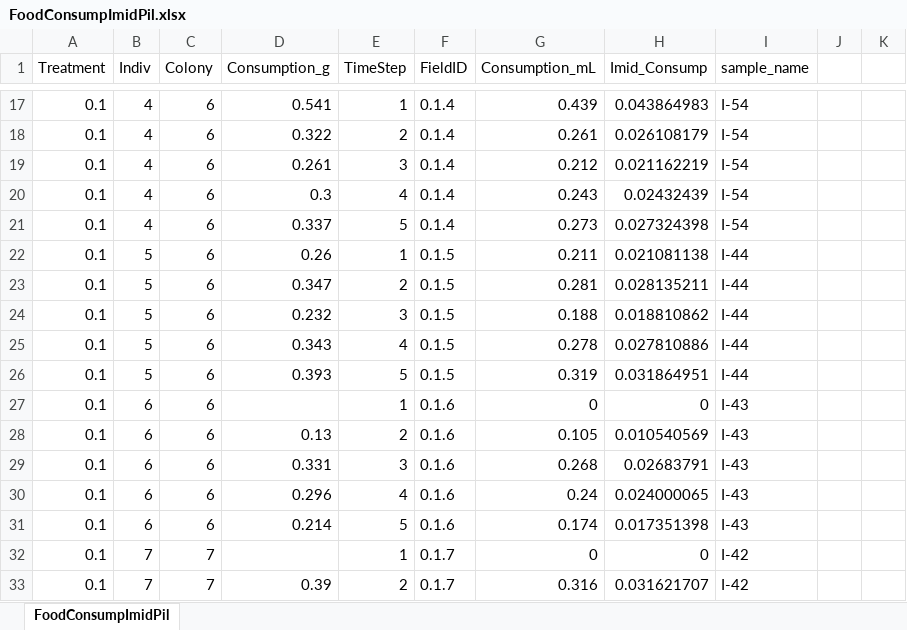
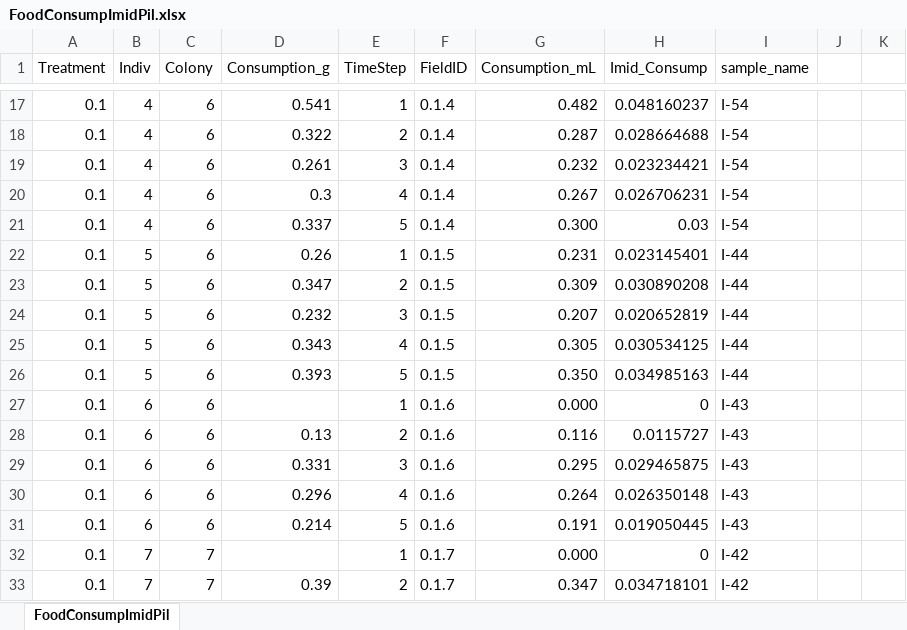
Before and after one commit to samanthaannalger/AlgerProjects, an Excel workbook: ImidPilot/csv_files/FoodConsumpImidPil.xlsx, sheet FoodConsumpImidPil, drawn as a sheet; only a part is shown, gaps mark what is left out; values as stored, in another font and other column widths than the file's, no borders; the diff covers the shown part only; the diff names each change by its address in the sheet, - before the commit and + after, or states it on an @@ line.

Commit message:
Imid data analysis

```diff
--- a/ImidPilot/csv_files/FoodConsumpImidPil.xlsx (sheet FoodConsumpImidPil)
+++ b/ImidPilot/csv_files/FoodConsumpImidPil.xlsx (sheet FoodConsumpImidPil)
-G17 (Consumption_mL): 0.439
+G17 (Consumption_mL): 0.482
-H17 (Imid_Consump): 0.043864983
+H17 (Imid_Consump): 0.048160237
-G18 (Consumption_mL): 0.261
+G18 (Consumption_mL): 0.287
-H18 (Imid_Consump): 0.026108179
+H18 (Imid_Consump): 0.028664688
-G19 (Consumption_mL): 0.212
+G19 (Consumption_mL): 0.232
-H19 (Imid_Consump): 0.021162219
+H19 (Imid_Consump): 0.023234421
-G20 (Consumption_mL): 0.243
+G20 (Consumption_mL): 0.267
-H20 (Imid_Consump): 0.02432439
+H20 (Imid_Consump): 0.026706231
-G21 (Consumption_mL): 0.273
+G21 (Consumption_mL): 0.300
-H21 (Imid_Consump): 0.027324398
+H21 (Imid_Consump): 0.03
-G22 (Consumption_mL): 0.211
+G22 (Consumption_mL): 0.231
-H22 (Imid_Consump): 0.021081138
+H22 (Imid_Consump): 0.023145401
-G23 (Consumption_mL): 0.281
+G23 (Consumption_mL): 0.309
-H23 (Imid_Consump): 0.028135211
+H23 (Imid_Consump): 0.030890208
-G24 (Consumption_mL): 0.188
+G24 (Consumption_mL): 0.207
-H24 (Imid_Consump): 0.018810862
+H24 (Imid_Consump): 0.020652819
-G25 (Consumption_mL): 0.278
+G25 (Consumption_mL): 0.305
-H25 (Imid_Consump): 0.027810886
+H25 (Imid_Consump): 0.030534125
-G26 (Consumption_mL): 0.319
+G26 (Consumption_mL): 0.350
-H26 (Imid_Consump): 0.031864951
+H26 (Imid_Consump): 0.034985163
-G27 (Consumption_mL): 0
+G27 (Consumption_mL): 0.000
-G28 (Consumption_mL): 0.105
+G28 (Consumption_mL): 0.116
-H28 (Imid_Consump): 0.010540569
+H28 (Imid_Consump): 0.0115727
-G29 (Consumption_mL): 0.268
+G29 (Consumption_mL): 0.295
-H29 (Imid_Consump): 0.02683791
+H29 (Imid_Consump): 0.029465875
-G30 (Consumption_mL): 0.24
+G30 (Consumption_mL): 0.264
-H30 (Imid_Consump): 0.024000065
+H30 (Imid_Consump): 0.026350148
-G31 (Consumption_mL): 0.174
+G31 (Consumption_mL): 0.191
-H31 (Imid_Consump): 0.017351398
+H31 (Imid_Consump): 0.019050445
-G32 (Consumption_mL): 0
+G32 (Consumption_mL): 0.000
-G33 (Consumption_mL): 0.316
+G33 (Consumption_mL): 0.347
-H33 (Imid_Consump): 0.031621707
+H33 (Imid_Consump): 0.034718101
```
Also changed, not shown: 804 edited cells and cell formats elsewhere in this sheet, formulas that keep their value, 9 other files.
